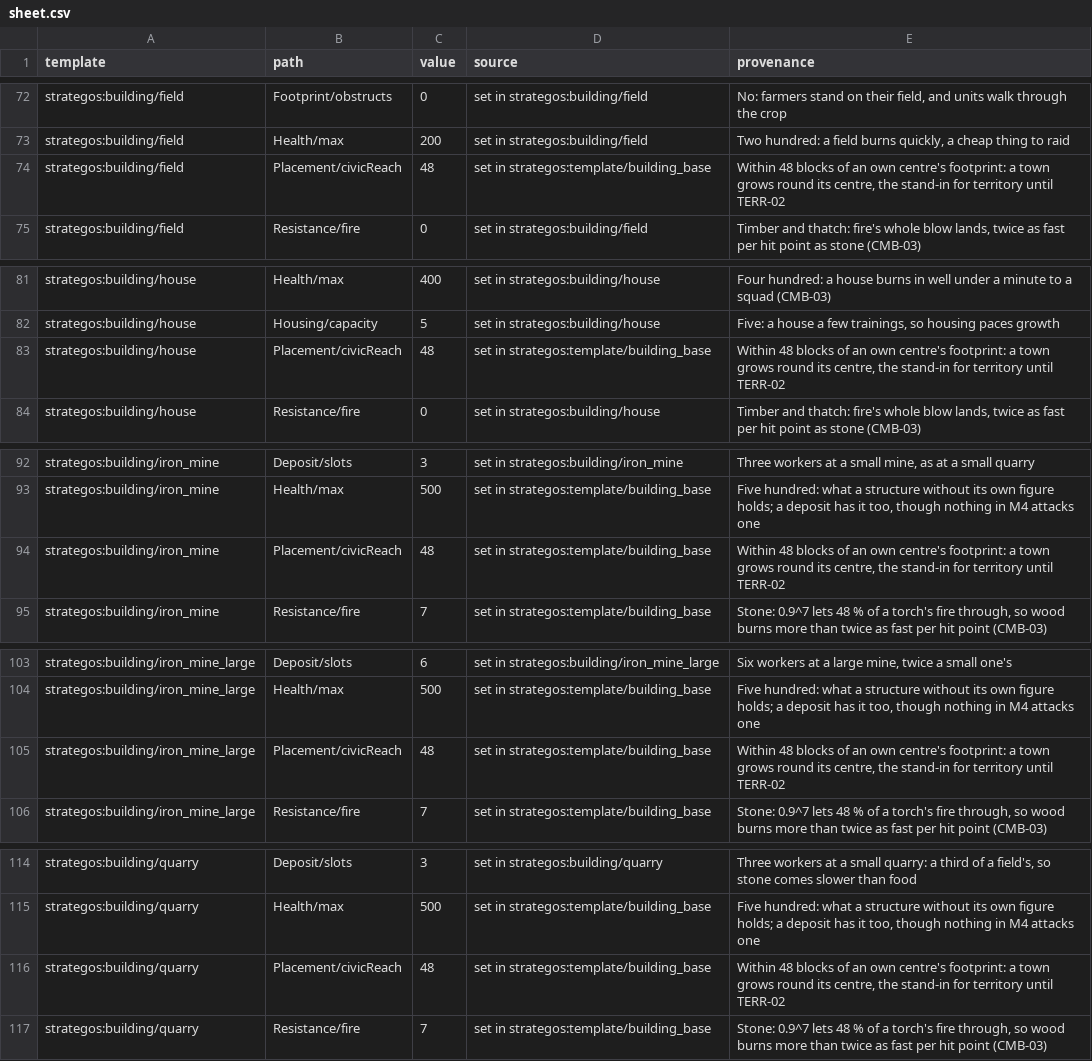
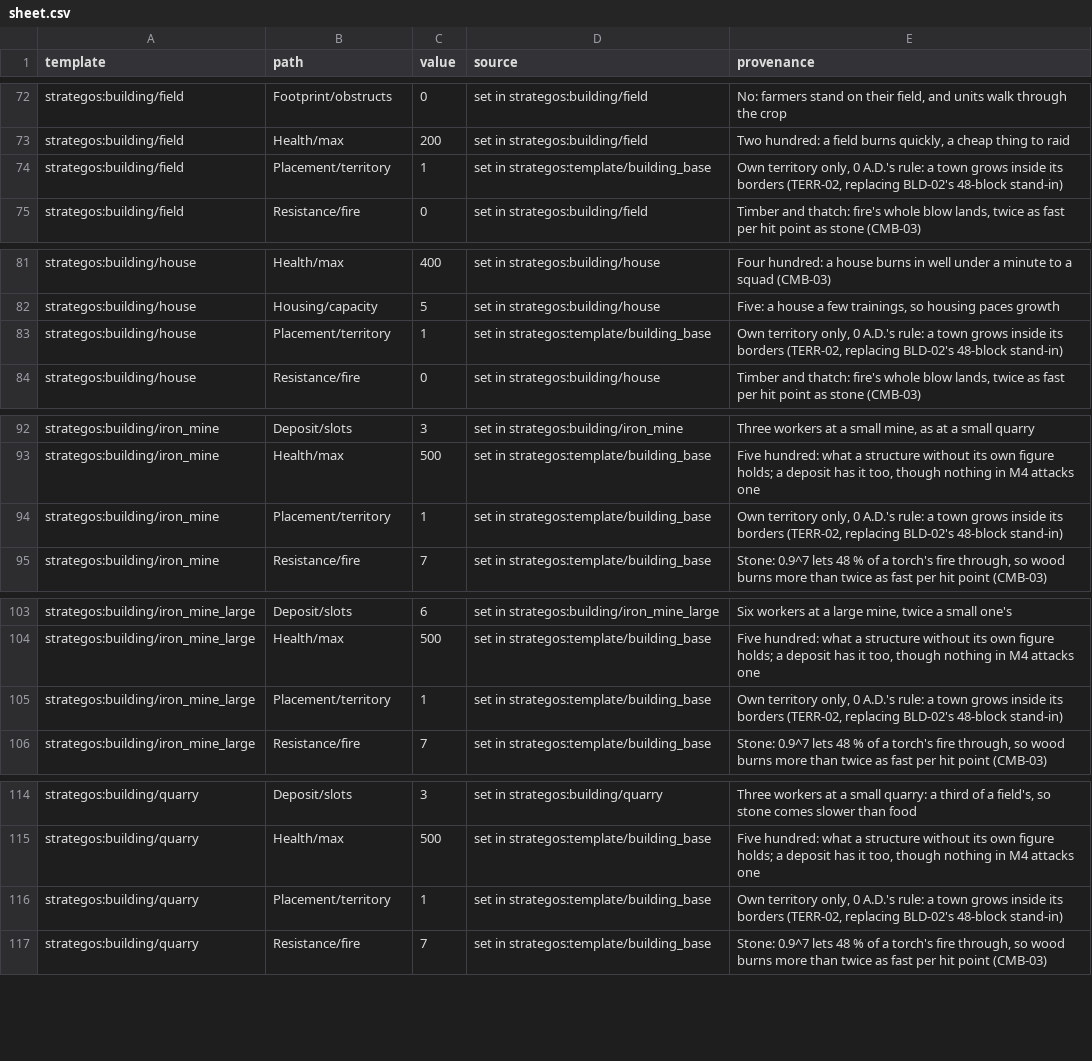
Before and after one commit to o-e-lytvynskyi/strategos, a CSV file: docs/balance/sheet.csv, drawn as a sheet; only a part is shown, gaps mark what is left out; the diff covers the shown part only.

Commit message:
M9 T5: TERR-02 — buildings only on own territory, a civic centre on own or neutral land, a second from Town

```diff
--- a/docs/balance/sheet.csv
+++ b/docs/balance/sheet.csv
@@ -73,3 +73,3 @@ strategos:building/field,Footprint/obstructs,0,"set in strategos:building/field"
 strategos:building/field,Health/max,200,"set in strategos:building/field","Two hundred: a field burns quickly, a cheap thing to raid"
-strategos:building/field,Placement/civicReach,48,"set in strategos:template/building_base","Within 48 blocks of an own centre's footprint: a town grows round its centre, the stand-in for territory until TERR-02"
+strategos:building/field,Placement/territory,1,"set in strategos:template/building_base","Own territory only, 0 A.D.'s rule: a town grows inside its borders (TERR-02, replacing BLD-02's 48-block stand-in)"
 strategos:building/field,Resistance/fire,0,"set in strategos:building/field","Timber and thatch: fire's whole blow lands, twice as fast per hit point as stone (CMB-03)"
@@ -82,3 +82,3 @@ strategos:building/house,Health/max,400,"set in strategos:building/house","Four
 strategos:building/house,Housing/capacity,5,"set in strategos:building/house","Five: a house a few trainings, so housing paces growth"
-strategos:building/house,Placement/civicReach,48,"set in strategos:template/building_base","Within 48 blocks of an own centre's footprint: a town grows round its centre, the stand-in for territory until TERR-02"
+strategos:building/house,Placement/territory,1,"set in strategos:template/building_base","Own territory only, 0 A.D.'s rule: a town grows inside its borders (TERR-02, replacing BLD-02's 48-block stand-in)"
 strategos:building/house,Resistance/fire,0,"set in strategos:building/house","Timber and thatch: fire's whole blow lands, twice as fast per hit point as stone (CMB-03)"
@@ -93,3 +93,3 @@ strategos:building/iron_mine,Deposit/slots,3,"set in strategos:building/iron_min
 strategos:building/iron_mine,Health/max,500,"set in strategos:template/building_base","Five hundred: what a structure without its own figure holds; a deposit has it too, though nothing in M4 attacks one"
-strategos:building/iron_mine,Placement/civicReach,48,"set in strategos:template/building_base","Within 48 blocks of an own centre's footprint: a town grows round its centre, the stand-in for territory until TERR-02"
+strategos:building/iron_mine,Placement/territory,1,"set in strategos:template/building_base","Own territory only, 0 A.D.'s rule: a town grows inside its borders (TERR-02, replacing BLD-02's 48-block stand-in)"
 strategos:building/iron_mine,Resistance/fire,7,"set in strategos:template/building_base","Stone: 0.9^7 lets 48 % of a torch's fire through, so wood burns more than twice as fast per hit point (CMB-03)"
@@ -104,3 +104,3 @@ strategos:building/iron_mine_large,Deposit/slots,6,"set in strategos:building/ir
 strategos:building/iron_mine_large,Health/max,500,"set in strategos:template/building_base","Five hundred: what a structure without its own figure holds; a deposit has it too, though nothing in M4 attacks one"
-strategos:building/iron_mine_large,Placement/civicReach,48,"set in strategos:template/building_base","Within 48 blocks of an own centre's footprint: a town grows round its centre, the stand-in for territory until TERR-02"
+strategos:building/iron_mine_large,Placement/territory,1,"set in strategos:template/building_base","Own territory only, 0 A.D.'s rule: a town grows inside its borders (TERR-02, replacing BLD-02's 48-block stand-in)"
 strategos:building/iron_mine_large,Resistance/fire,7,"set in strategos:template/building_base","Stone: 0.9^7 lets 48 % of a torch's fire through, so wood burns more than twice as fast per hit point (CMB-03)"
@@ -115,3 +115,3 @@ strategos:building/quarry,Deposit/slots,3,"set in strategos:building/quarry","Th
 strategos:building/quarry,Health/max,500,"set in strategos:template/building_base","Five hundred: what a structure without its own figure holds; a deposit has it too, though nothing in M4 attacks one"
-strategos:building/quarry,Placement/civicReach,48,"set in strategos:template/building_base","Within 48 blocks of an own centre's footprint: a town grows round its centre, the stand-in for territory until TERR-02"
+strategos:building/quarry,Placement/territory,1,"set in strategos:template/building_base","Own territory only, 0 A.D.'s rule: a town grows inside its borders (TERR-02, replacing BLD-02's 48-block stand-in)"
 strategos:building/quarry,Resistance/fire,7,"set in strategos:template/building_base","Stone: 0.9^7 lets 48 % of a torch's fire through, so wood burns more than twice as fast per hit point (CMB-03)"
```
Also changed, not shown: 2 added rows, 1 removed row and 18 edited cells elsewhere in this file, 25 other files.
